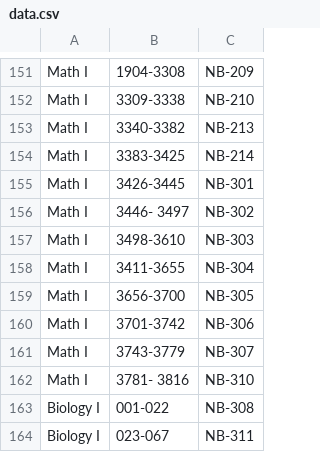
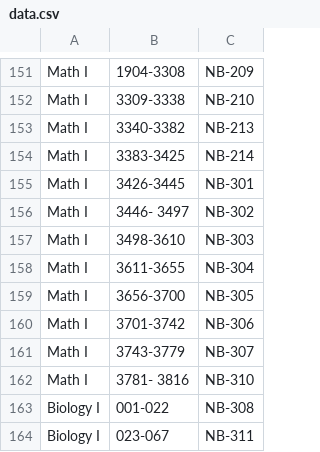
Before and after one commit to Alimadcorp/sendup, a CSV file: data.csv, drawn as a sheet; only a part is shown, gaps mark what is left out.

Commit message:
Fixed data issue

```diff
--- a/data.csv
+++ b/data.csv
@@ -157,3 +157,3 @@ Math I,3446- 3497,NB-302
 Math I,3498-3610,NB-303
-Math I,3411-3655,NB-304
+Math I,3611-3655,NB-304
 Math I,3656-3700,NB-305
```
